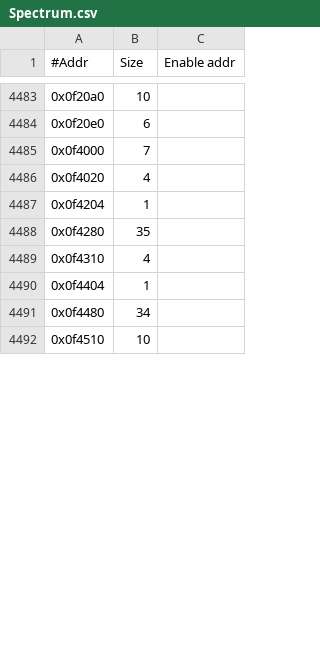
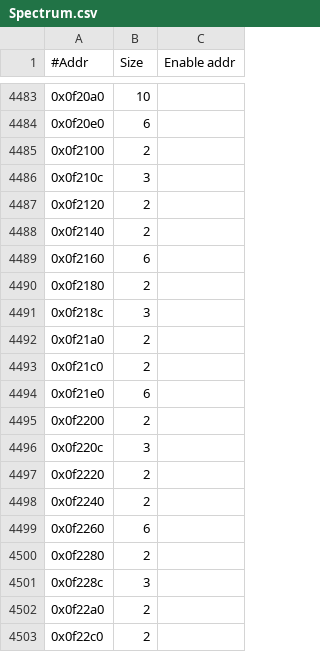
Before and after one commit to Mellanox/mstflint, a CSV file: mstdump/mstdump_dbs/Spectrum.csv, drawn as a sheet; only a part is shown, gaps mark what is left out; the shorter side is filled out with more unchanged rows; the diff covers the shown part only; the diff names each change by its address in the sheet, - before the commit and + after, or states it on an @@ line.

```diff
--- a/mstdump/mstdump_dbs/Spectrum.csv
+++ b/mstdump/mstdump_dbs/Spectrum.csv
+row 4485: 0x0f2100 | 2
+row 4486: 0x0f210c | 3
+row 4487: 0x0f2120 | 2
+row 4488: 0x0f2140 | 2
+row 4489: 0x0f2160 | 6
+row 4490: 0x0f2180 | 2
+row 4491: 0x0f218c | 3
+row 4492: 0x0f21a0 | 2
+row 4493: 0x0f21c0 | 2
+row 4494: 0x0f21e0 | 6
+row 4495: 0x0f2200 | 2
+row 4496: 0x0f220c | 3
+row 4497: 0x0f2220 | 2
+row 4498: 0x0f2240 | 2
+row 4499: 0x0f2260 | 6
+row 4500: 0x0f2280 | 2
+row 4501: 0x0f228c | 3
+row 4502: 0x0f22a0 | 2
+row 4503: 0x0f22c0 | 2
```
Also changed, not shown: 71 added rows elsewhere in this file, mstdump/mstdump_dbs/ConnectX6DX.csv, mstdump/mstdump_dbs/ConnectX6LX.csv, 45 other files.
